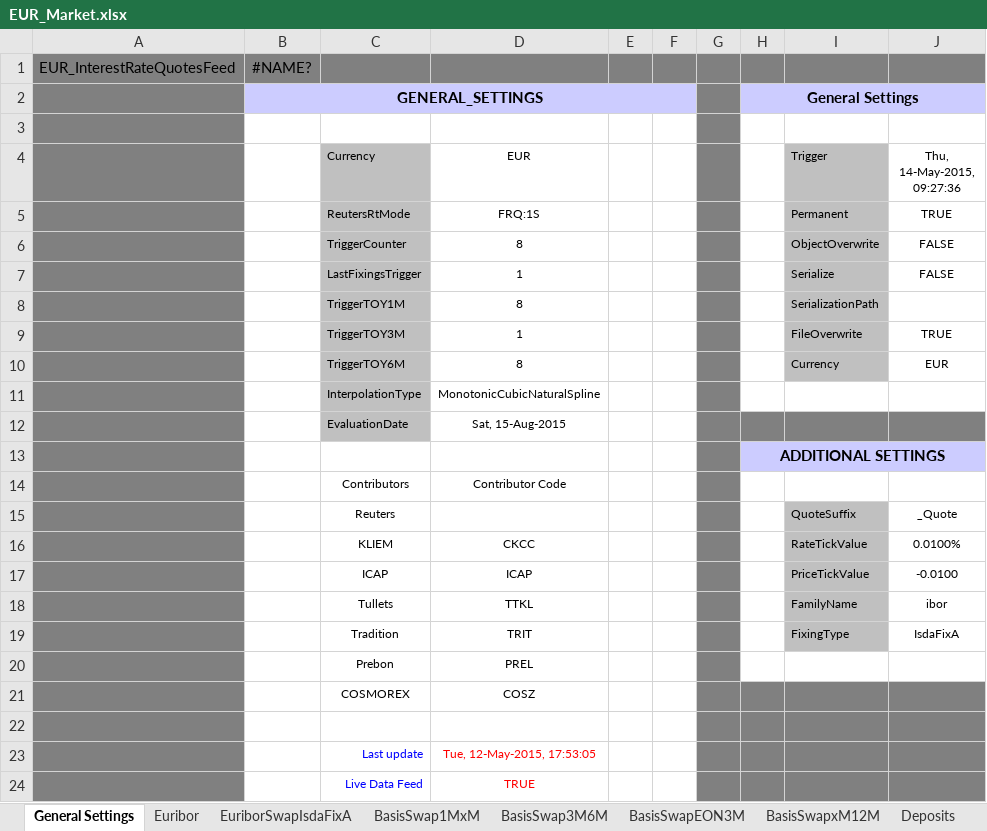
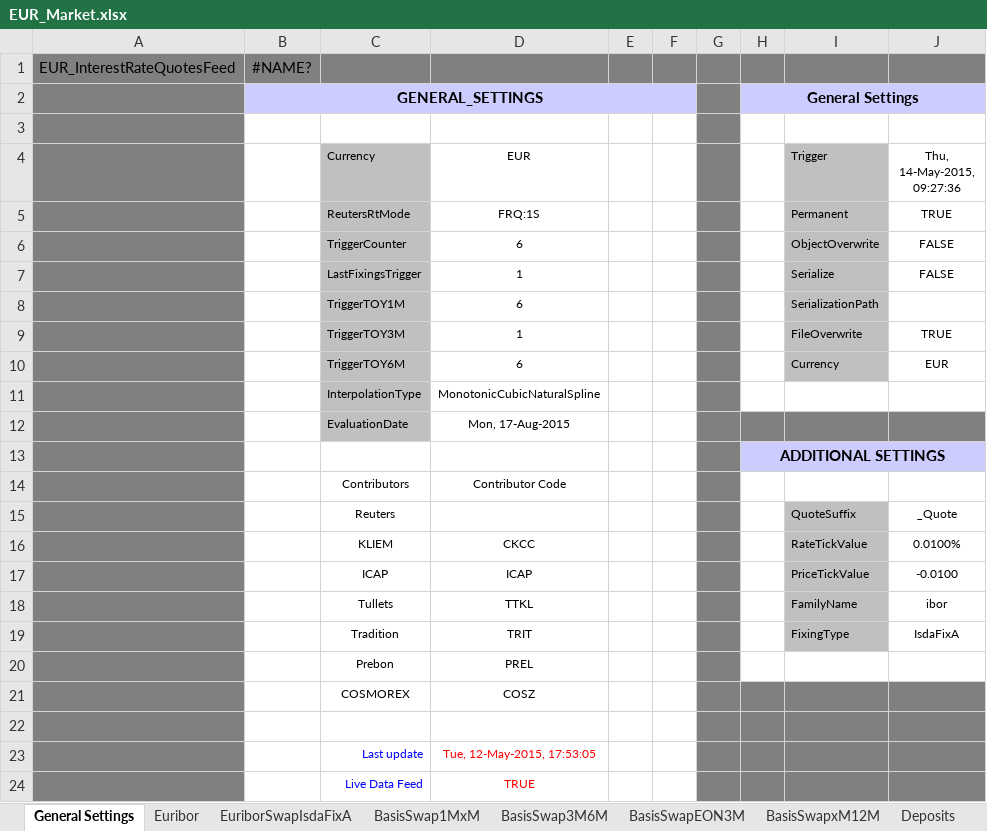
Before and after one commit to eehlers/QuantLibXL, an Excel workbook: Data2/XLS/EUR/EUR_Market.xlsx, sheet General Settings, drawn as a sheet; values as stored, in another font and other column widths than the file's, no borders; conditional formats not drawn; the diff names each change by its address in the sheet, - before the commit and + after, or states it on an @@ line.

```diff
--- a/Data2/XLS/EUR/EUR_Market.xlsx (sheet General Settings)
+++ b/Data2/XLS/EUR/EUR_Market.xlsx (sheet General Settings)
-D6 (EUR): 8
+D6 (EUR): 6
-D8 (EUR): 8
+D8 (EUR): 6
-D10 (EUR): 8
+D10 (EUR): 6
-D12 (EUR): Sat, 15-Aug-2015
+D12 (EUR): Mon, 17-Aug-2015
```
Also changed, not shown: sheet EuriborSwapIsdaFixA, sheet IMM OIS, sheet FuturesHWConvAdj, sheet SwapsIMMDated, sheet Swaps1M(<1Y), sheet Deposits, 16 more sheets.
